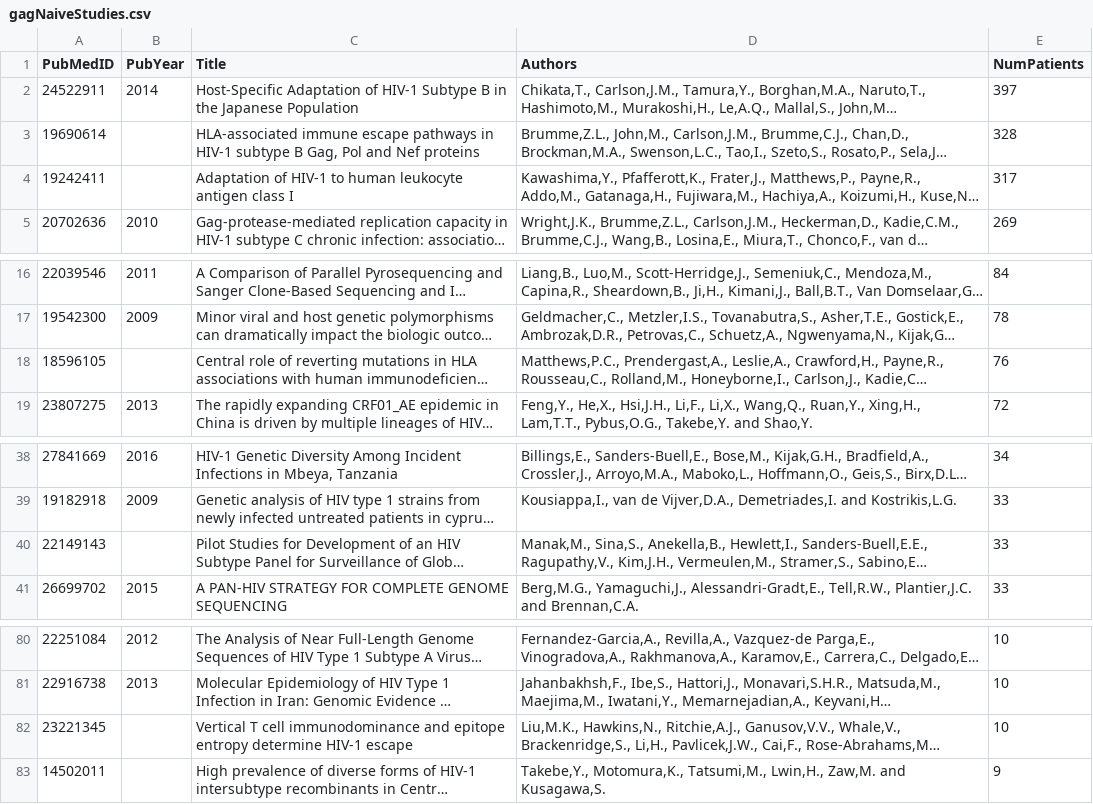
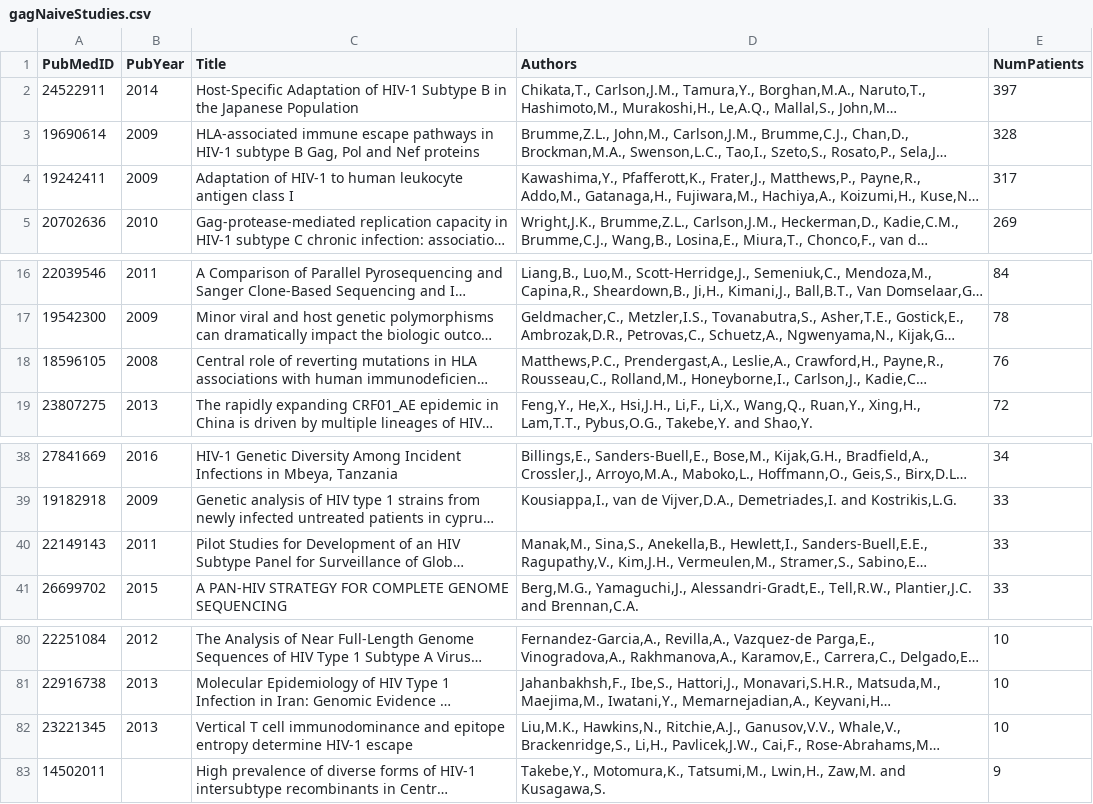
Before and after one commit to hivdb/gag-gp41, a CSV file: data/naiveStudies/gagNaiveStudies.csv, drawn as a sheet; only a part is shown, gaps mark what is left out; long unchanged cells end in …; the diff names each change by its address in the sheet, - before the commit and + after, or states it on an @@ line.

```diff
--- a/data/naiveStudies/gagNaiveStudies.csv
+++ b/data/naiveStudies/gagNaiveStudies.csv
-B3:B4 (PubYear): (empty)
+B3:B4 (PubYear): 2009
-B18 (PubYear): (empty)
+B18 (PubYear): 2008
-B40 (PubYear): (empty)
+B40 (PubYear): 2011
-B82 (PubYear): (empty)
+B82 (PubYear): 2013
```
Also changed, not shown: data/naiveStudies/gp41NaiveStudies.csv, internalFiles/papersReview/gagReviewTable.csv, 2 other files.
